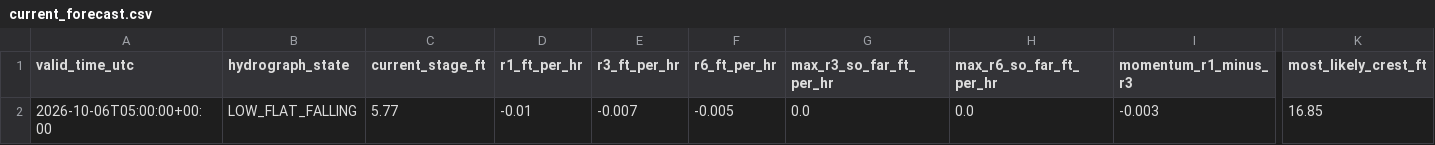
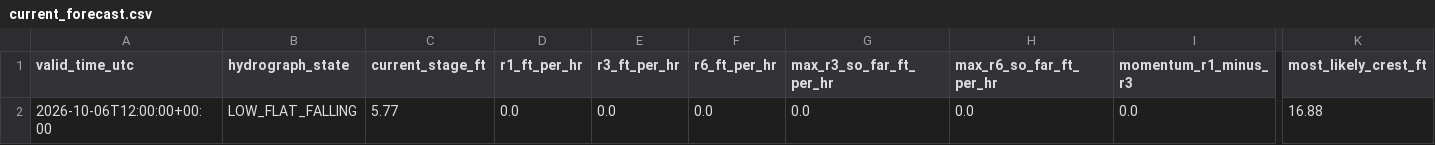
Before and after one commit to mefferso/hobo-mcneil-analog-live-v3, a CSV file: docs/output/current_forecast.csv, drawn as a sheet; only a part is shown, gaps mark what is left out; the diff names each change by its address in the sheet, - before the commit and + after, or states it on an @@ line.

```diff
--- a/docs/output/current_forecast.csv
+++ b/docs/output/current_forecast.csv
-A2 (valid_time_utc): 2026-10-06T05:00:00+00:00
+A2 (valid_time_utc): 2026-10-06T12:00:00+00:00
-D2 (r1_ft_per_hr): -0.01
+D2 (r1_ft_per_hr): 0.0
-E2 (r3_ft_per_hr): -0.007
+E2 (r3_ft_per_hr): 0.0
-F2 (r6_ft_per_hr): -0.005
+F2 (r6_ft_per_hr): 0.0
-I2 (momentum_r1_minus_r3): -0.003
+I2 (momentum_r1_minus_r3): 0.0
-K2 (most_likely_crest_ft): 16.85
+K2 (most_likely_crest_ft): 16.88
```
Also changed, not shown: docs/output/current_analogs.csv, 1 other file.
